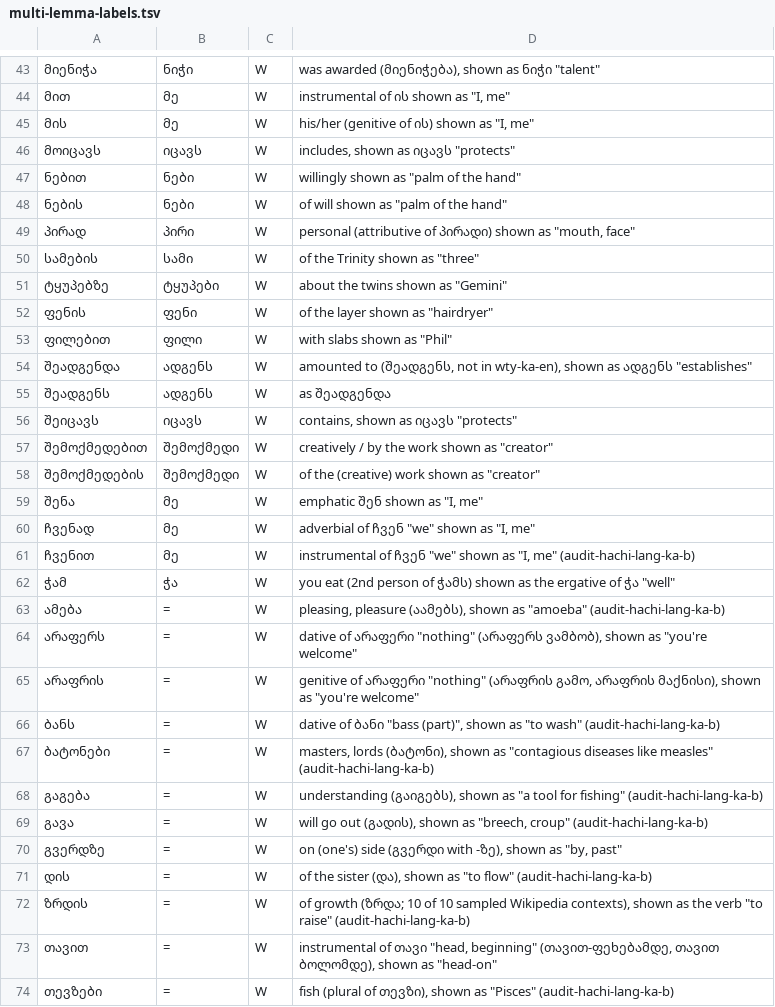
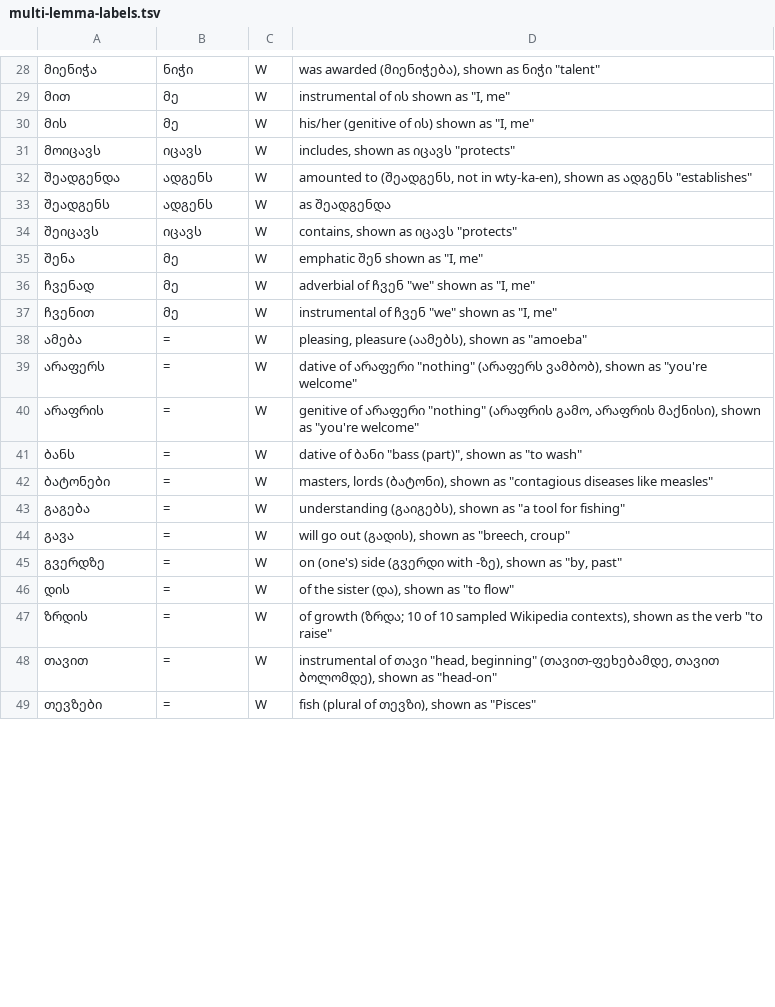
Before and after one commit to bee-san/hoshidicts, a TSV file: languages/ka/sources/multi-lemma-labels.tsv, drawn as a sheet; only a part is shown, gaps mark what is left out; the diff covers the shown part only.

Commit message:
Georgian (ka): fixes from audit-hachi-lang-ka-e
Whole-word rules for the endings a hover after a hyphen reads alone and
that found nothing (ში, ით, დან, იან → -ში, -ით, -დან, -იანი, as the
audit tested) and for the perfect of მუშაობს (უმუშავია, not ამუშავებს).
A settings row pins formOfIgnore for perfective nouns from verbs.

The judge counts case endings written after a hyphen and the ordinal
prefix მე- apart (in a text set from the previous hover, in the frequency
list from wiki-text.py hyphen counts of the dump). Labels: დაწვა → წევს
and ელი → ელის are A (literary texts against Wikipedia), ხევა → ხევი
is W, the new suffix readings R; 25 labels no lookup uses are gone.

```diff
--- a/languages/ka/sources/multi-lemma-labels.tsv
+++ b/languages/ka/sources/multi-lemma-labels.tsv
@@ -46,9 +31,2 @@
 მოიცავს	იცავს	W	"includes", shown as იცავს "protects"
-ნებით	ნები	W	"willingly" shown as "palm of the hand"
-ნების	ნები	W	"of will" shown as "palm of the hand"
-პირად	პირი	W	"personal" (attributive of პირადი) shown as "mouth, face"
-სამების	სამი	W	"of the Trinity" shown as "three"
-ტყუპებზე	ტყუპები	W	"about the twins" shown as "Gemini"
-ფენის	ფენი	W	"of the layer" shown as "hairdryer"
-ფილებით	ფილი	W	"with slabs" shown as "Phil"
 შეადგენდა	ადგენს	W	"amounted to" (შეადგენს, not in wty-ka-en), shown as ადგენს "establishes"
@@ -56,19 +34,16 @@
 შეიცავს	იცავს	W	"contains", shown as იცავს "protects"
-შემოქმედებით	შემოქმედი	W	"creatively / by the work" shown as "creator"
-შემოქმედების	შემოქმედი	W	"of the (creative) work" shown as "creator"
 შენა	მე	W	emphatic შენ shown as "I, me"
 ჩვენად	მე	W	adverbial of ჩვენ "we" shown as "I, me"
-ჩვენით	მე	W	instrumental of ჩვენ "we" shown as "I, me" (audit-hachi-lang-ka-b)
-ჭამ	ჭა	W	"you eat" (2nd person of ჭამს) shown as the ergative of ჭა "well"
-ამება	=	W	"pleasing, pleasure" (აამებს), shown as "amoeba" (audit-hachi-lang-ka-b)
+ჩვენით	მე	W	instrumental of ჩვენ "we" shown as "I, me"
+ამება	=	W	"pleasing, pleasure" (აამებს), shown as "amoeba"
 არაფერს	=	W	dative of არაფერი "nothing" (არაფერს ვამბობ), shown as "you're welcome"
 არაფრის	=	W	genitive of არაფერი "nothing" (არაფრის გამო, არაფრის მაქნისი), shown as "you're welcome"
-ბანს	=	W	dative of ბანი "bass (part)", shown as "to wash" (audit-hachi-lang-ka-b)
-ბატონები	=	W	"masters, lords" (ბატონი), shown as "contagious diseases like measles" (audit-hachi-lang-ka-b)
-გაგება	=	W	"understanding" (გაიგებს), shown as "a tool for fishing" (audit-hachi-lang-ka-b)
-გავა	=	W	"will go out" (გადის), shown as "breech, croup" (audit-hachi-lang-ka-b)
+ბანს	=	W	dative of ბანი "bass (part)", shown as "to wash"
+ბატონები	=	W	"masters, lords" (ბატონი), shown as "contagious diseases like measles"
+გაგება	=	W	"understanding" (გაიგებს), shown as "a tool for fishing"
+გავა	=	W	"will go out" (გადის), shown as "breech, croup"
 გვერდზე	=	W	"on (one's) side" (გვერდი with -ზე), shown as "by, past"
-დის	=	W	"of the sister" (და), shown as "to flow" (audit-hachi-lang-ka-b)
-ზრდის	=	W	"of growth" (ზრდა; 10 of 10 sampled Wikipedia contexts), shown as the verb "to raise" (audit-hachi-lang-ka-b)
+დის	=	W	"of the sister" (და), shown as "to flow"
+ზრდის	=	W	"of growth" (ზრდა; 10 of 10 sampled Wikipedia contexts), shown as the verb "to raise"
 თავით	=	W	instrumental of თავი "head, beginning" (თავით-ფეხებამდე, თავით ბოლომდე), shown as "head-on"
-თევზები	=	W	"fish" (plural of თევზი), shown as "Pisces" (audit-hachi-lang-ka-b)
+თევზები	=	W	"fish" (plural of თევზი), shown as "Pisces"
```
Also changed, not shown: 8 added rows, 18 removed rows and 33 edited cells elsewhere in this file, 9 other files.
